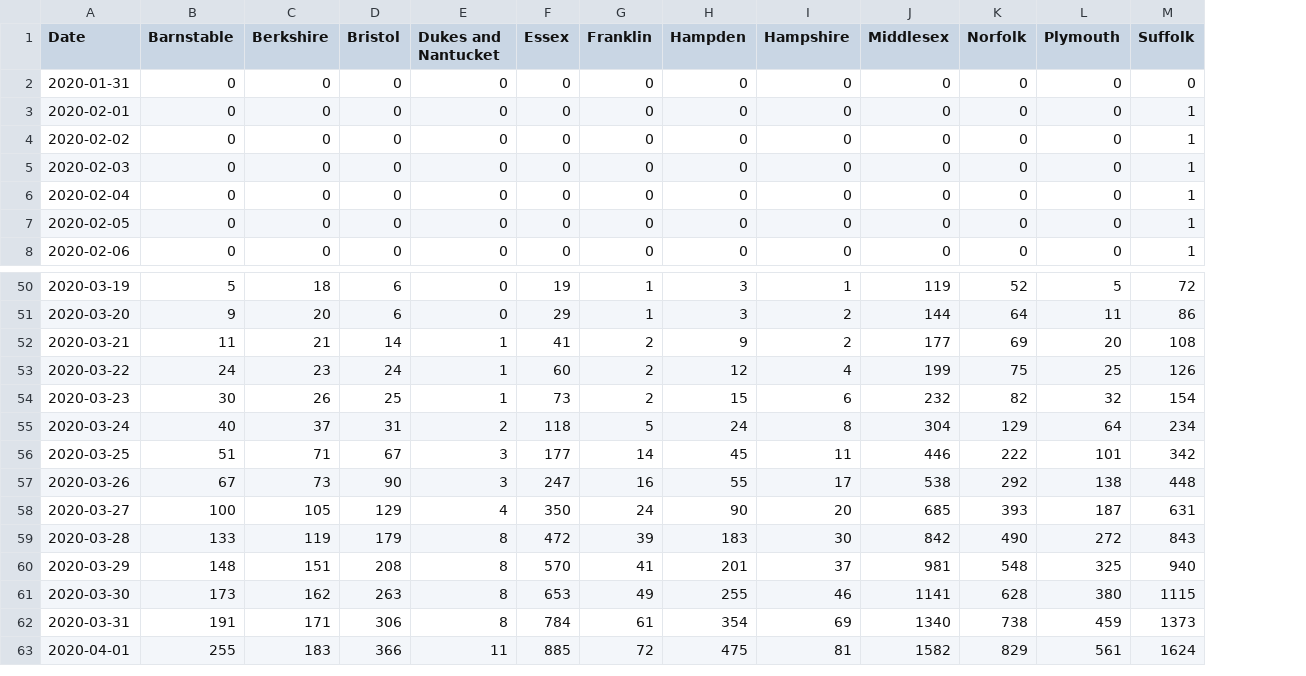
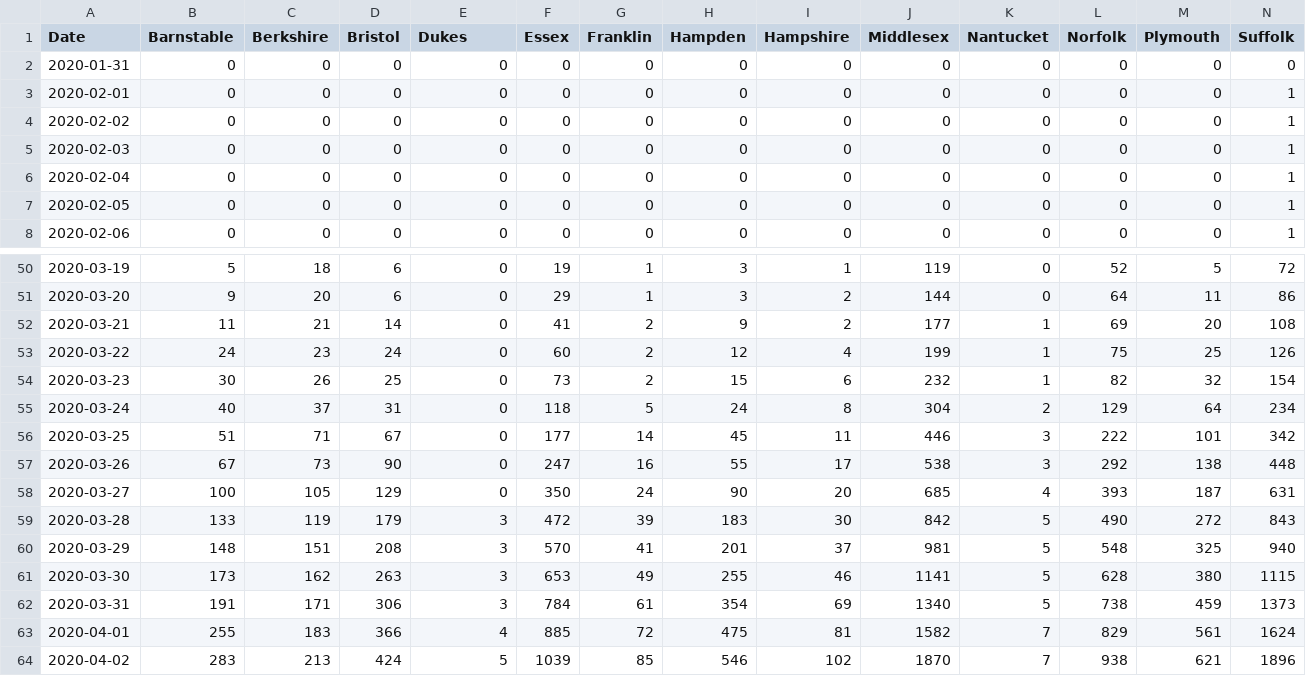
Before and after one commit to cmolodo/covid-19, a CSV file: MA_counties_cases_timeseries.csv, drawn as a sheet; only a part is shown, gaps mark what is left out; rows hold the shown columns only; the diff names each change by its address in the sheet, - before the commit and + after, or states it on an @@ line.

Commit message:
Updated data for 2020-04-02.
New values added for all spreadsheets for 2020-04-02.  Orange past cases adjusted based on new values for 2020-03-28
through 2020-04-01.  MA cases and deaths updated to split Dukes and Nantucket counties, now that documents from public
health now split them.  Previous values set based on information from Nantucket and Martha's Vineyard hospital counts.

Note that the state counts appear to lag behind the hospital reported cases.  Case numbers have been trimmed down from
hospital reported counts to match state-reported totals.

```diff
--- a/MA_counties_cases_timeseries.csv
+++ b/MA_counties_cases_timeseries.csv
+column K (Nantucket), rows 2-8: all 0; rows 50-63: 0 | 0 | 1 | 1 | 1 | 2 | 3 | 3 | 4 | 5 | 5 | 5 | 5 | 7
-E1: Dukes and Nantucket
+E1: Dukes
-E52:E54 (Dukes): 1
+E52:E54 (Dukes): 0
-E55 (Dukes): 2
+E55 (Dukes): 0
-E56:E57 (Dukes): 3
+E56:E57 (Dukes): 0
-E58 (Dukes): 4
+E58 (Dukes): 0
-E59:E62 (Dukes): 8
+E59:E62 (Dukes): 3
-E63 (Dukes): 11
+E63 (Dukes): 4
+row 64: 2020-04-02 | 283 | 213 | 424 | 5 | 1039 | 85 | 546 | 102 | 1870 | 7 | 938 | 621 | 1896
```
Also changed, not shown: CA_cases_timeseries.csv, CA_deaths_timeseries.csv, 3 other files.
